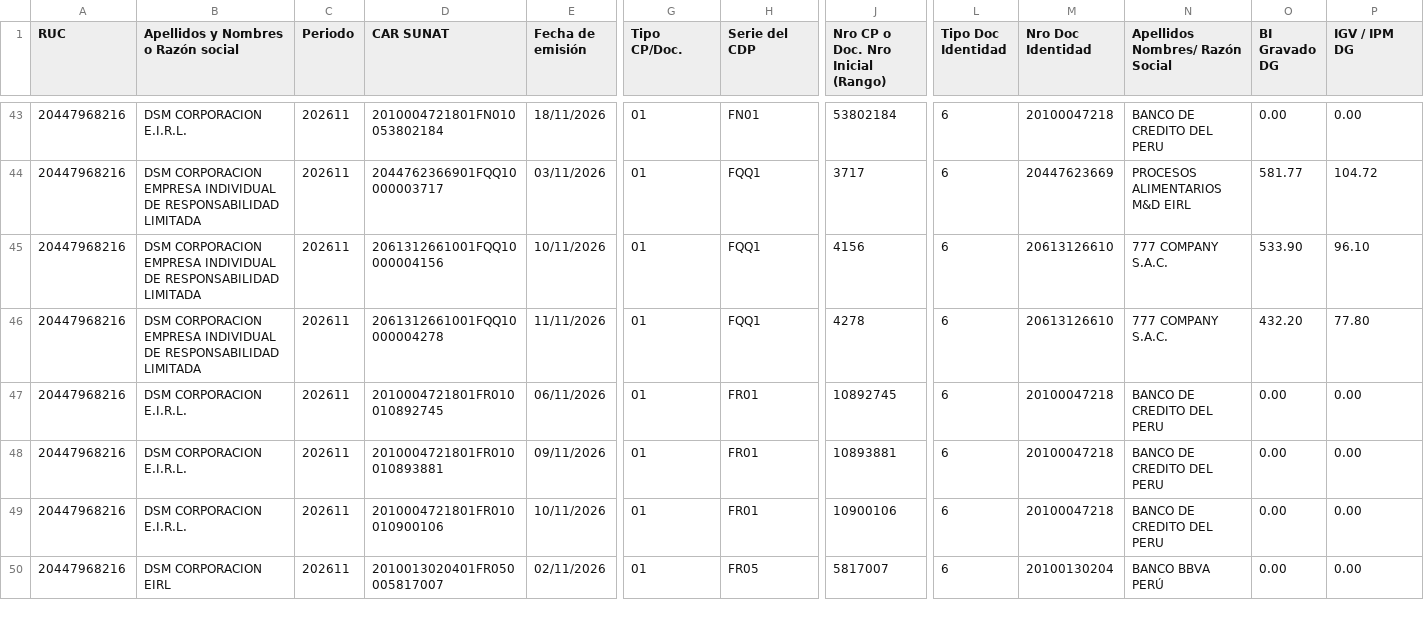
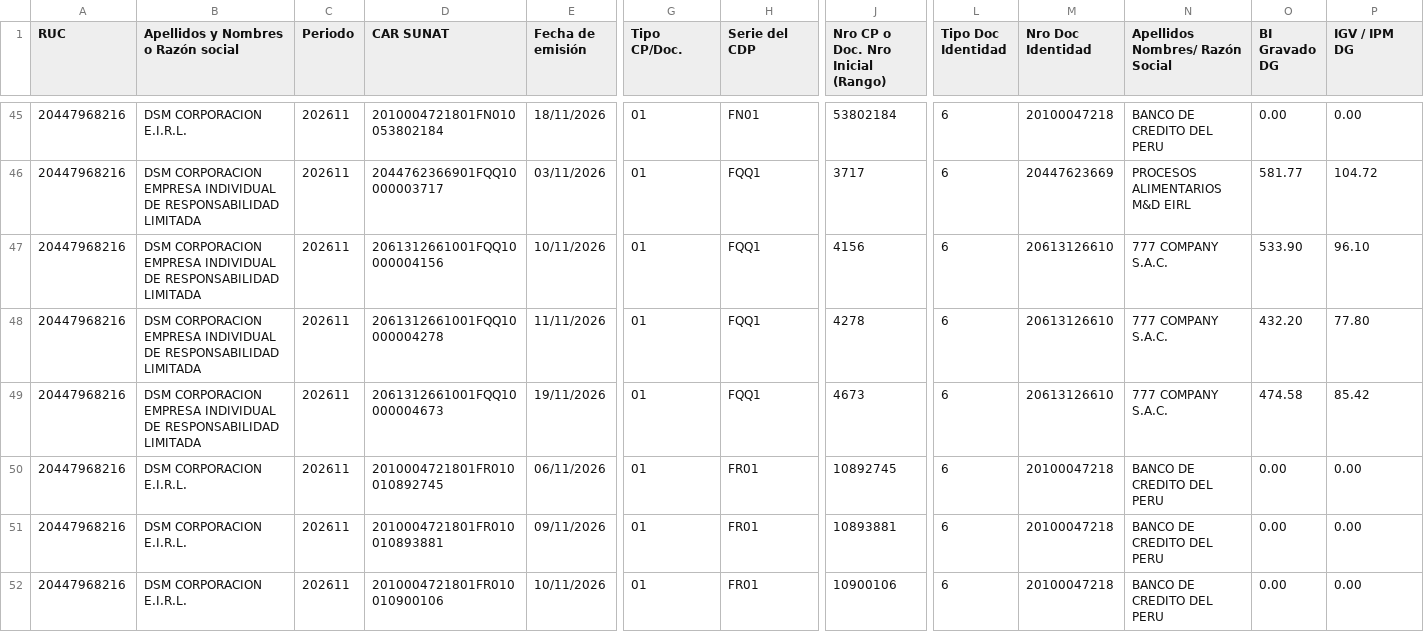
Before and after one commit to Aquivan/Claude, a CSV file: sire/20447968216/historico/202611/compras_propuesta.csv, drawn as a sheet; only a part is shown, gaps mark what is left out; the shorter side is filled out with more unchanged rows; rows hold the shown columns only; the diff covers the shown part only; the diff names each change by its address in the sheet, - before the commit and + after, or states it on an @@ line.

```diff
--- a/sire/20447968216/historico/202611/compras_propuesta.csv
+++ b/sire/20447968216/historico/202611/compras_propuesta.csv
+row 49: 20447968216 | DSM CORPORACION EMPRESA INDIVIDUAL DE RESPONSABILIDAD LIMITADA | 202611 | 2061312661001FQQ10000004673 | 19/11/2026 | 01 | FQQ1 | 4673 | 6 | 20613126610 | 777 COMPANY S.A.C. | 474.58 | 85.42
```
Also changed, not shown: 3 added rows elsewhere in this file, sire/20447968216/facturas.csv, sire/20447968216/historico/202611/reporte_parseado.csv, 17 other files.
